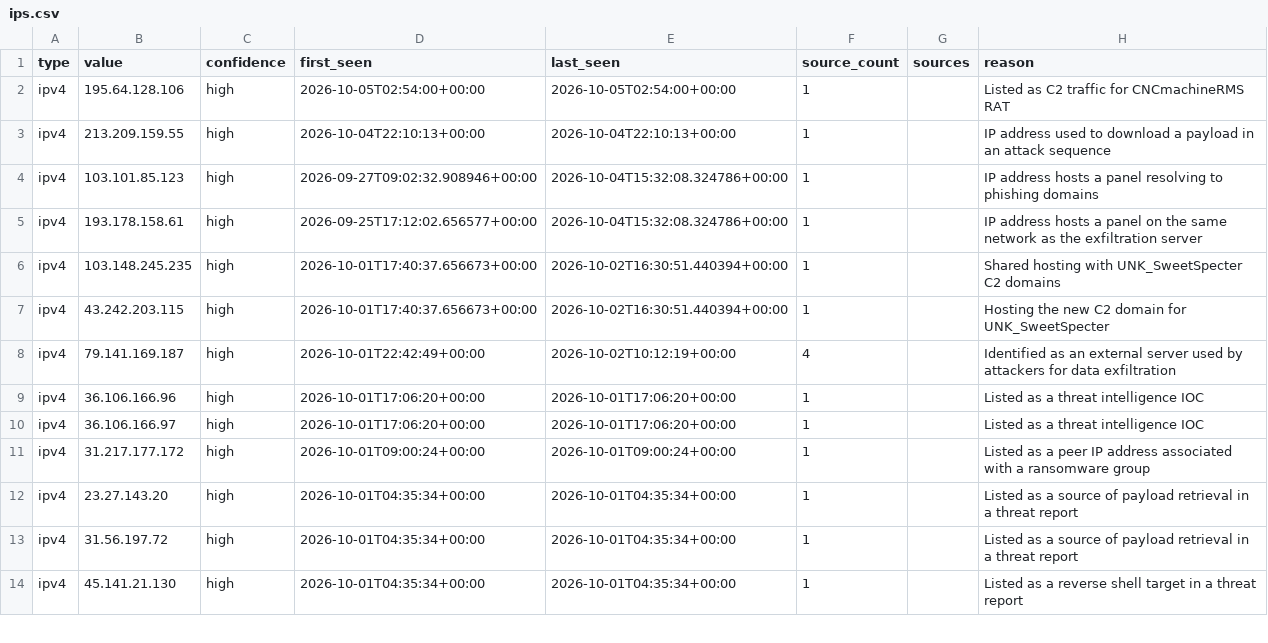
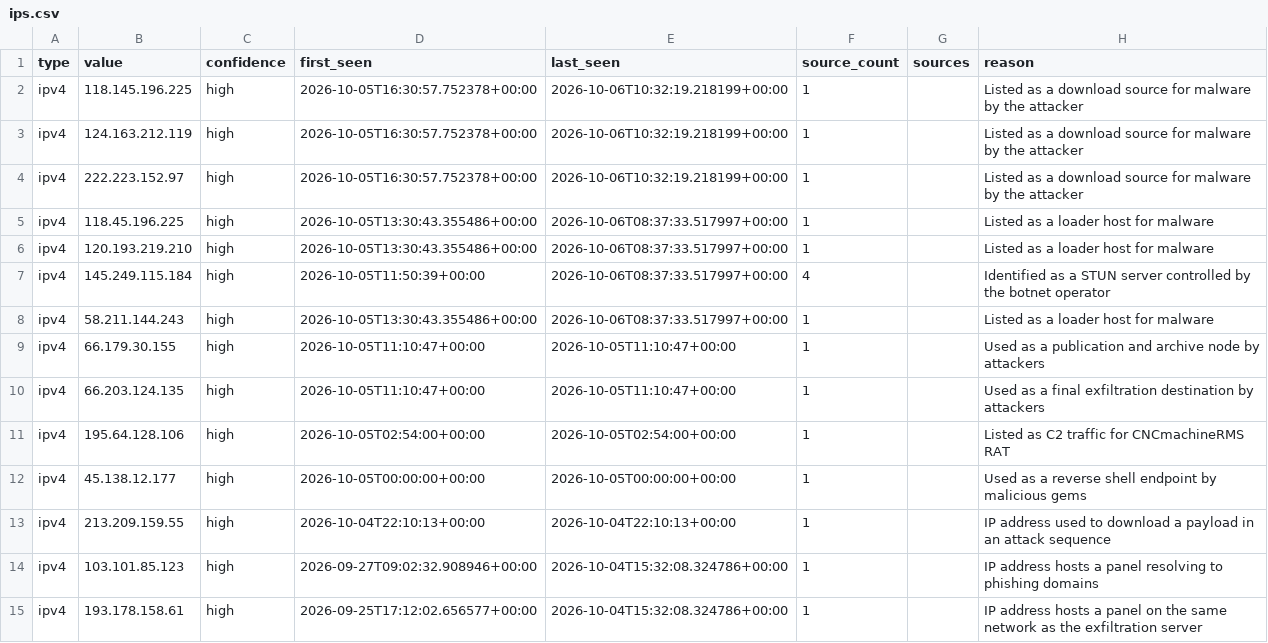
Before and after one commit to Jam0k/Public-Feeds-IOCs, a CSV file: feeds/full/ips.csv, drawn as a sheet; only a part is shown; the shorter side is filled out with more unchanged rows.

```diff
--- a/feeds/full/ips.csv
+++ b/feeds/full/ips.csv
@@ -1,3 +1,13 @@
 type,value,confidence,first_seen,last_seen,source_count,sources,reason
+ipv4,118.145.196.225,high,2026-10-05T16:30:57.752378+00:00,2026-10-06T10:32:19.218199+00:00,1,,Listed as a download source for malware by the attacker
+ipv4,124.163.212.119,high,2026-10-05T16:30:57.752378+00:00,2026-10-06T10:32:19.218199+00:00,1,,Listed as a download source for malware by the attacker
+ipv4,222.223.152.97,high,2026-10-05T16:30:57.752378+00:00,2026-10-06T10:32:19.218199+00:00,1,,Listed as a download source for malware by the attacker
+ipv4,118.45.196.225,high,2026-10-05T13:30:43.355486+00:00,2026-10-06T08:37:33.517997+00:00,1,,Listed as a loader host for malware
+ipv4,120.193.219.210,high,2026-10-05T13:30:43.355486+00:00,2026-10-06T08:37:33.517997+00:00,1,,Listed as a loader host for malware
+ipv4,145.249.115.184,high,2026-10-05T11:50:39+00:00,2026-10-06T08:37:33.517997+00:00,4,,Identified as a STUN server controlled by the botnet operator
+ipv4,58.211.144.243,high,2026-10-05T13:30:43.355486+00:00,2026-10-06T08:37:33.517997+00:00,1,,Listed as a loader host for malware
+ipv4,66.179.30.155,high,2026-10-05T11:10:47+00:00,2026-10-05T11:10:47+00:00,1,,Used as a publication and archive node by attackers
+ipv4,66.203.124.135,high,2026-10-05T11:10:47+00:00,2026-10-05T11:10:47+00:00,1,,Used as a final exfiltration destination by attackers
 ipv4,195.64.128.106,high,2026-10-05T02:54:00+00:00,2026-10-05T02:54:00+00:00,1,,Listed as C2 traffic for CNCmachineRMS RAT
+ipv4,45.138.12.177,high,2026-10-05T00:00:00+00:00,2026-10-05T00:00:00+00:00,1,,Used as a reverse shell endpoint by malicious gems
 ipv4,213.209.159.55,high,2026-10-04T22:10:13+00:00,2026-10-04T22:10:13+00:00,1,,IP address used to download a payload in an attack sequence
```
Also changed, not shown: feeds/all.csv, feeds/full/all.csv, 20 other files.
